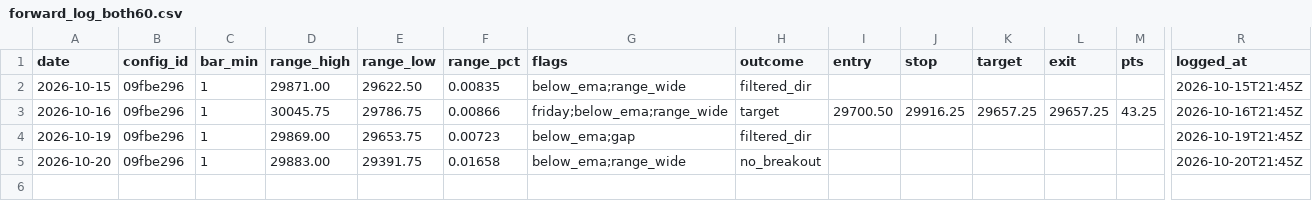
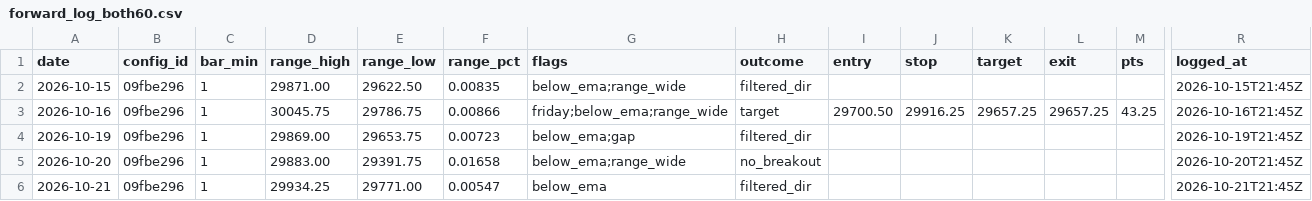
Before and after one commit to jlee056/orb-bot, a CSV file: forward/forward_log_both60.csv, drawn as a sheet; only a part is shown, gaps mark what is left out; rows hold the shown columns only; the diff names each change by its address in the sheet, - before the commit and + after, or states it on an @@ line.

```diff
--- a/forward/forward_log_both60.csv
+++ b/forward/forward_log_both60.csv
+row 6: 2026-10-21 | 09fbe296 | 1 | 29934.25 | 29771.00 | 0.00547 | below_ema | filtered_dir |  |  |  |  |  | 2026-10-21T21:45Z
```
Also changed, not shown: forward/forward_log.csv, forward/forward_log_orb5.csv, 2 other files.
